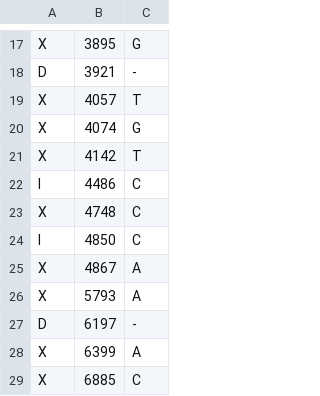
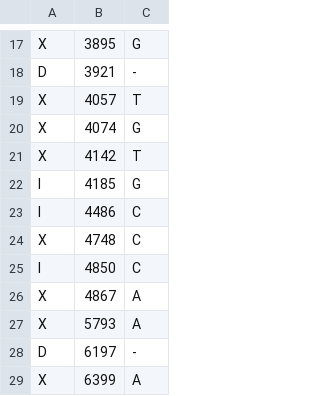
Before and after one commit to rudyleute/detecting-mutations, a CSV file: VariantCalling/lambda_manual.csv, drawn as a sheet; only a part is shown, gaps mark what is left out; the shorter side is filled out with more unchanged rows; the diff names each change by its address in the sheet, - before the commit and + after, or states it on an @@ line.

```diff
--- a/VariantCalling/lambda_manual.csv
+++ b/VariantCalling/lambda_manual.csv
+row 22: I | 4185 | G
```
Also changed, not shown: 3 other files.
